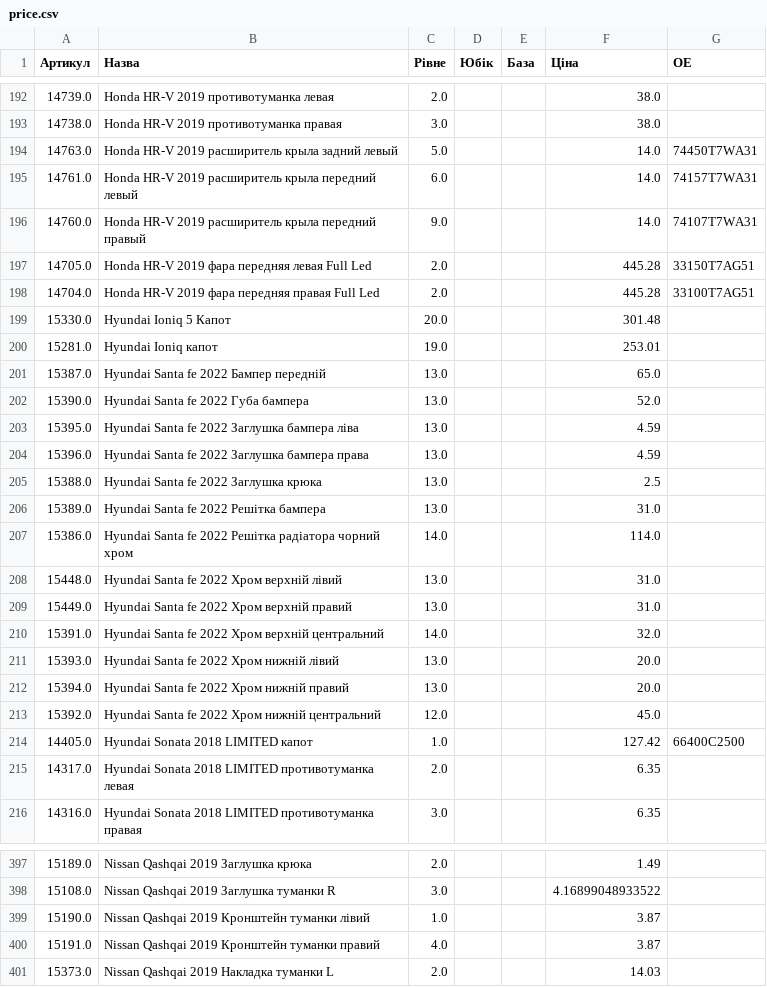
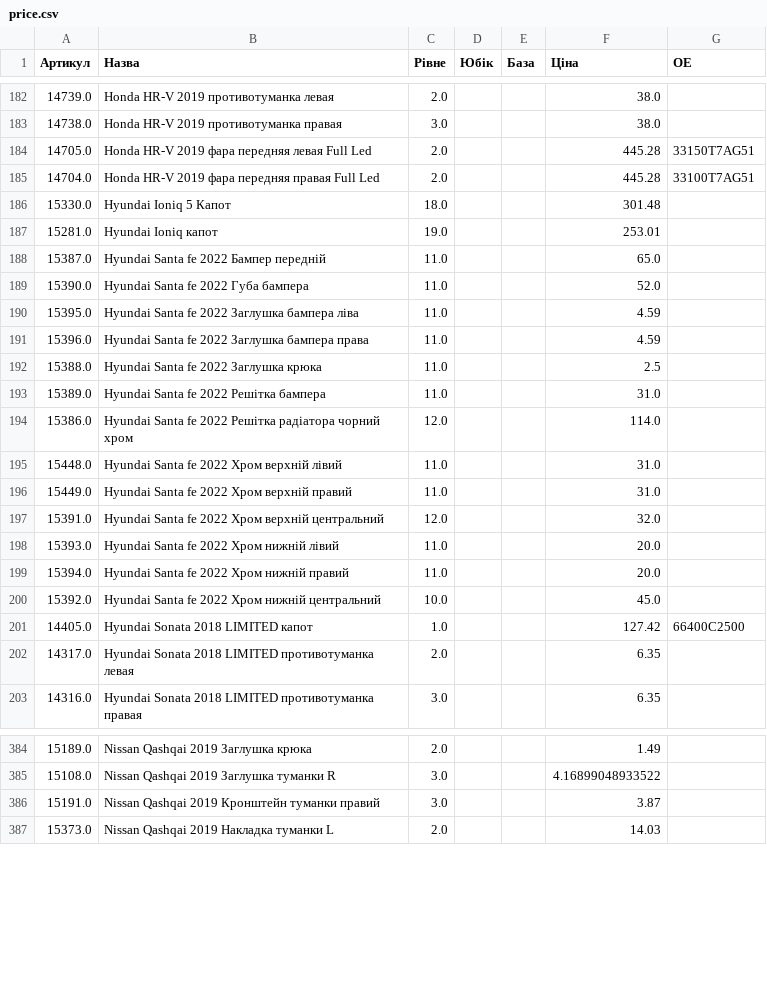
Before and after one commit to vladimircity/streamlitdepl, a CSV file: price.csv, drawn as a sheet; only a part is shown, gaps mark what is left out; the diff covers the shown part only.

```diff
--- a/price.csv
+++ b/price.csv
@@ -193,22 +183,19 @@
 14738.0,Honda HR-V 2019 противотуманка правая,3.0, ,,38.0,
-14763.0,Honda HR-V 2019 расширитель крыла задний левый,5.0, ,,14.0,74450T7WA31
-14761.0,Honda HR-V 2019 расширитель крыла передний левый,6.0, ,,14.0,74157T7WA31
-14760.0,Honda HR-V 2019 расширитель крыла передний правый,9.0, ,,14.0,74107T7WA31
 14705.0,Honda HR-V 2019 фара передняя левая Full Led,2.0, ,,445.28,33150T7AG51
 14704.0,Honda HR-V 2019 фара передняя правая Full Led,2.0, ,,445.28,33100T7AG51
-15330.0,Hyundai Ioniq 5 Капот,20.0, ,,301.48,
+15330.0,Hyundai Ioniq 5 Капот,18.0, ,,301.48,
 15281.0,Hyundai Ioniq капот,19.0, ,,253.01,
-15387.0,Hyundai Santa fe 2022 Бампер передній,13.0, ,,65.0,
-15390.0,Hyundai Santa fe 2022 Губа бампера,13.0, ,,52.0,
-15395.0,Hyundai Santa fe 2022 Заглушка бампера ліва,13.0, ,,4.59,
-15396.0,Hyundai Santa fe 2022 Заглушка бампера права,13.0, ,,4.59,
-15388.0,Hyundai Santa fe 2022 Заглушка крюка,13.0, ,,2.5,
-15389.0,Hyundai Santa fe 2022 Решітка бампера,13.0, ,,31.0,
-15386.0,Hyundai Santa fe 2022 Решітка радіатора чорний хром,14.0, ,,114.0,
-15448.0,Hyundai Santa fe 2022 Хром верхній лівий,13.0, ,,31.0,
-15449.0,Hyundai Santa fe 2022 Хром верхній правий,13.0, ,,31.0,
-15391.0,Hyundai Santa fe 2022 Хром верхній центральний,14.0, ,,32.0,
-15393.0,Hyundai Santa fe 2022 Хром нижній лівий,13.0, ,,20.0,
-15394.0,Hyundai Santa fe 2022 Хром нижній правий,13.0, ,,20.0,
-15392.0,Hyundai Santa fe 2022 Хром нижній центральний,12.0, ,,45.0,
+15387.0,Hyundai Santa fe 2022 Бампер передній,11.0, ,,65.0,
+15390.0,Hyundai Santa fe 2022 Губа бампера,11.0, ,,52.0,
+15395.0,Hyundai Santa fe 2022 Заглушка бампера ліва,11.0, ,,4.59,
+15396.0,Hyundai Santa fe 2022 Заглушка бампера права,11.0, ,,4.59,
+15388.0,Hyundai Santa fe 2022 Заглушка крюка,11.0, ,,2.5,
+15389.0,Hyundai Santa fe 2022 Решітка бампера,11.0, ,,31.0,
+15386.0,Hyundai Santa fe 2022 Решітка радіатора чорний хром,12.0, ,,114.0,
+15448.0,Hyundai Santa fe 2022 Хром верхній лівий,11.0, ,,31.0,
+15449.0,Hyundai Santa fe 2022 Хром верхній правий,11.0, ,,31.0,
+15391.0,Hyundai Santa fe 2022 Хром верхній центральний,12.0, ,,32.0,
+15393.0,Hyundai Santa fe 2022 Хром нижній лівий,11.0, ,,20.0,
+15394.0,Hyundai Santa fe 2022 Хром нижній правий,11.0, ,,20.0,
+15392.0,Hyundai Santa fe 2022 Хром нижній центральний,10.0, ,,45.0,
 14405.0,Hyundai Sonata 2018 LIMITED капот,1.0, ,,127.42,66400C2500
@@ -402,4 +389,3 @@
 15108.0,Nissan Qashqai 2019 Заглушка туманки R,3.0, ,,4.16899048933522,
-15190.0,Nissan Qashqai 2019 Кронштейн туманки лівий,1.0, ,,3.87,
-15191.0,Nissan Qashqai 2019 Кронштейн туманки правий,4.0, ,,3.87,
+15191.0,Nissan Qashqai 2019 Кронштейн туманки правий,3.0, ,,3.87,
 15373.0,Nissan Qashqai 2019 Накладка туманки L,2.0, ,,14.03,
```
Also changed, not shown: 12 removed rows and 99 edited cells elsewhere in this file.
